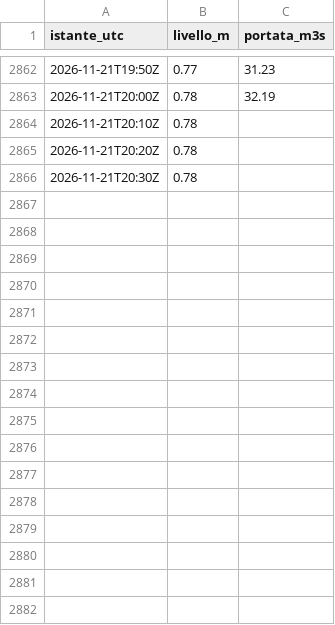
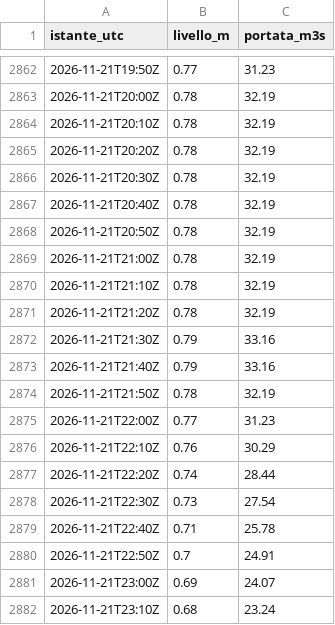
Before and after one commit to gestione-emergenze-pc/Curta, a CSV file: dati/300005751/2026-11.csv, drawn as a sheet; only a part is shown, gaps mark what is left out; the diff covers the shown part only.

```diff
--- a/dati/300005751/2026-11.csv
+++ b/dati/300005751/2026-11.csv
@@ -2863,4 +2863,20 @@ istante_utc,livello_m,portata_m3s
 2026-11-21T20:00Z,0.78,32.19
-2026-11-21T20:10Z,0.78,
-2026-11-21T20:20Z,0.78,
-2026-11-21T20:30Z,0.78,
+2026-11-21T20:10Z,0.78,32.19
+2026-11-21T20:20Z,0.78,32.19
+2026-11-21T20:30Z,0.78,32.19
+2026-11-21T20:40Z,0.78,32.19
+2026-11-21T20:50Z,0.78,32.19
+2026-11-21T21:00Z,0.78,32.19
+2026-11-21T21:10Z,0.78,32.19
+2026-11-21T21:20Z,0.78,32.19
+2026-11-21T21:30Z,0.79,33.16
+2026-11-21T21:40Z,0.79,33.16
+2026-11-21T21:50Z,0.78,32.19
+2026-11-21T22:00Z,0.77,31.23
+2026-11-21T22:10Z,0.76,30.29
+2026-11-21T22:20Z,0.74,28.44
+2026-11-21T22:30Z,0.73,27.54
+2026-11-21T22:40Z,0.71,25.78
+2026-11-21T22:50Z,0.7,24.91
+2026-11-21T23:00Z,0.69,24.07
+2026-11-21T23:10Z,0.68,23.24
```
Also changed, not shown: 47 added rows elsewhere in this file, dati/300005777/2026-11.csv, dati/300014388/2026-11.csv, 2 other files.
